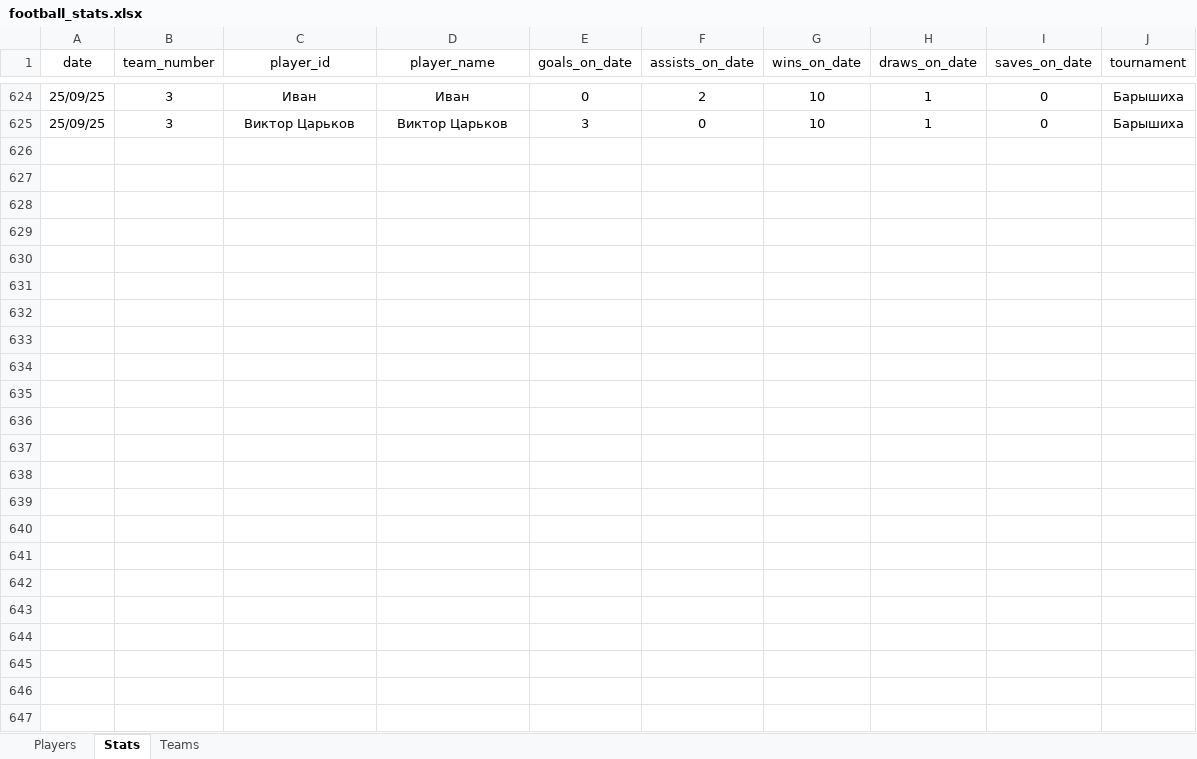
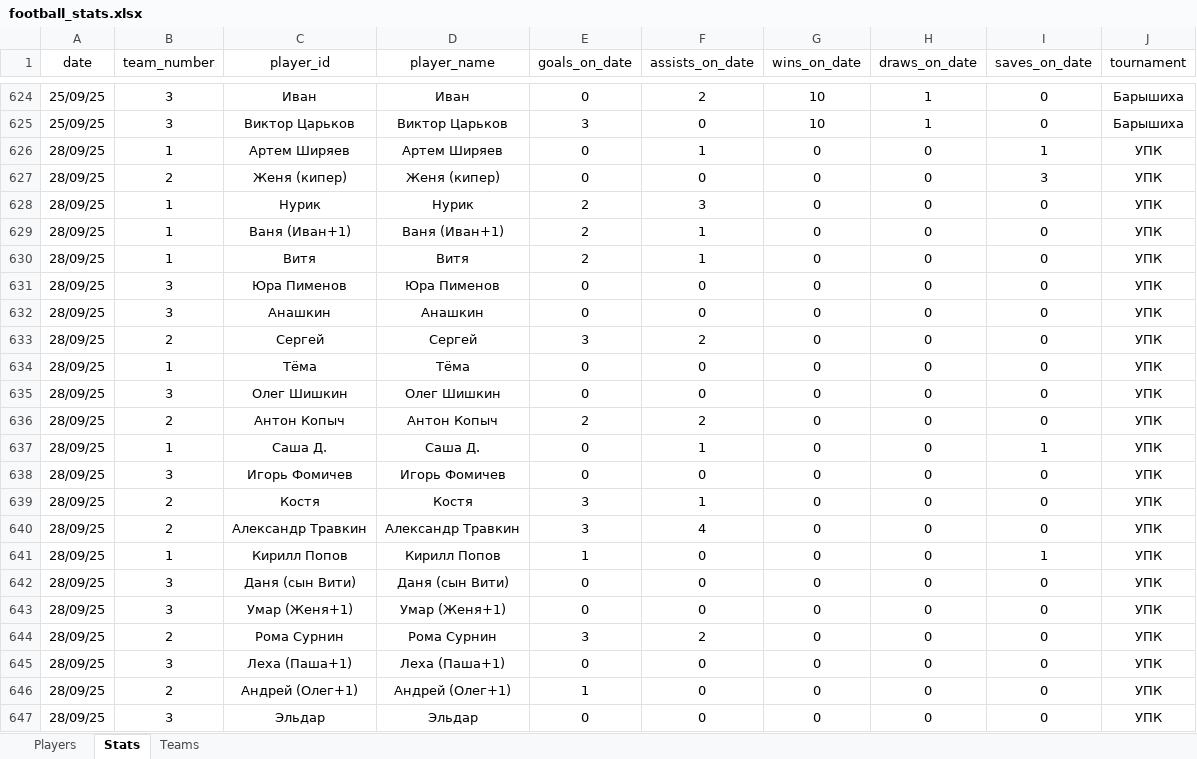
Before and after one commit to Greyusek/football_stats, an Excel workbook: football_stats.xlsx, sheet Stats, drawn as a sheet; only a part is shown, gaps mark what is left out; values as stored, in another font and other column widths than the file's, no borders; table styles not drawn; the diff names each change by its address in the sheet, - before the commit and + after, or states it on an @@ line.

```diff
--- a/football_stats.xlsx (sheet Stats)
+++ b/football_stats.xlsx (sheet Stats)
+row 626: 28/09/25 | 1 | Артем Ширяев | Артем Ширяев | 0 | 1 | 0 | 0 | 1 | УПК
+row 627: 28/09/25 | 2 | Женя (кипер) | Женя (кипер) | 0 | 0 | 0 | 0 | 3 | УПК
+row 628: 28/09/25 | 1 | Нурик | Нурик | 2 | 3 | 0 | 0 | 0 | УПК
+row 629: 28/09/25 | 1 | Ваня (Иван+1) | Ваня (Иван+1) | 2 | 1 | 0 | 0 | 0 | УПК
+row 630: 28/09/25 | 1 | Витя | Витя | 2 | 1 | 0 | 0 | 0 | УПК
+row 631: 28/09/25 | 3 | Юра Пименов | Юра Пименов | 0 | 0 | 0 | 0 | 0 | УПК
+row 632: 28/09/25 | 3 | Анашкин | Анашкин | 0 | 0 | 0 | 0 | 0 | УПК
+row 633: 28/09/25 | 2 | Сергей | Сергей | 3 | 2 | 0 | 0 | 0 | УПК
+row 634: 28/09/25 | 1 | Тёма | Тёма | 0 | 0 | 0 | 0 | 0 | УПК
+row 635: 28/09/25 | 3 | Олег Шишкин | Олег Шишкин | 0 | 0 | 0 | 0 | 0 | УПК
+row 636: 28/09/25 | 2 | Антон Копыч | Антон Копыч | 2 | 2 | 0 | 0 | 0 | УПК
+row 637: 28/09/25 | 1 | Саша Д. | Саша Д. | 0 | 1 | 0 | 0 | 1 | УПК
+row 638: 28/09/25 | 3 | Игорь Фомичев | Игорь Фомичев | 0 | 0 | 0 | 0 | 0 | УПК
+row 639: 28/09/25 | 2 | Костя | Костя | 3 | 1 | 0 | 0 | 0 | УПК
+row 640: 28/09/25 | 2 | Александр Травкин | Александр Травкин | 3 | 4 | 0 | 0 | 0 | УПК
+row 641: 28/09/25 | 1 | Кирилл Попов | Кирилл Попов | 1 | 0 | 0 | 0 | 1 | УПК
+row 642: 28/09/25 | 3 | Даня (сын Вити) | Даня (сын Вити) | 0 | 0 | 0 | 0 | 0 | УПК
+row 643: 28/09/25 | 3 | Умар (Женя+1) | Умар (Женя+1) | 0 | 0 | 0 | 0 | 0 | УПК
+row 644: 28/09/25 | 2 | Рома Сурнин | Рома Сурнин | 3 | 2 | 0 | 0 | 0 | УПК
+row 645: 28/09/25 | 3 | Леха (Паша+1) | Леха (Паша+1) | 0 | 0 | 0 | 0 | 0 | УПК
+row 646: 28/09/25 | 2 | Андрей (Олег+1) | Андрей (Олег+1) | 1 | 0 | 0 | 0 | 0 | УПК
+row 647: 28/09/25 | 3 | Эльдар | Эльдар | 0 | 0 | 0 | 0 | 0 | УПК
```
Also changed, not shown: sheet Players, sheet Teams, 3 other files.
